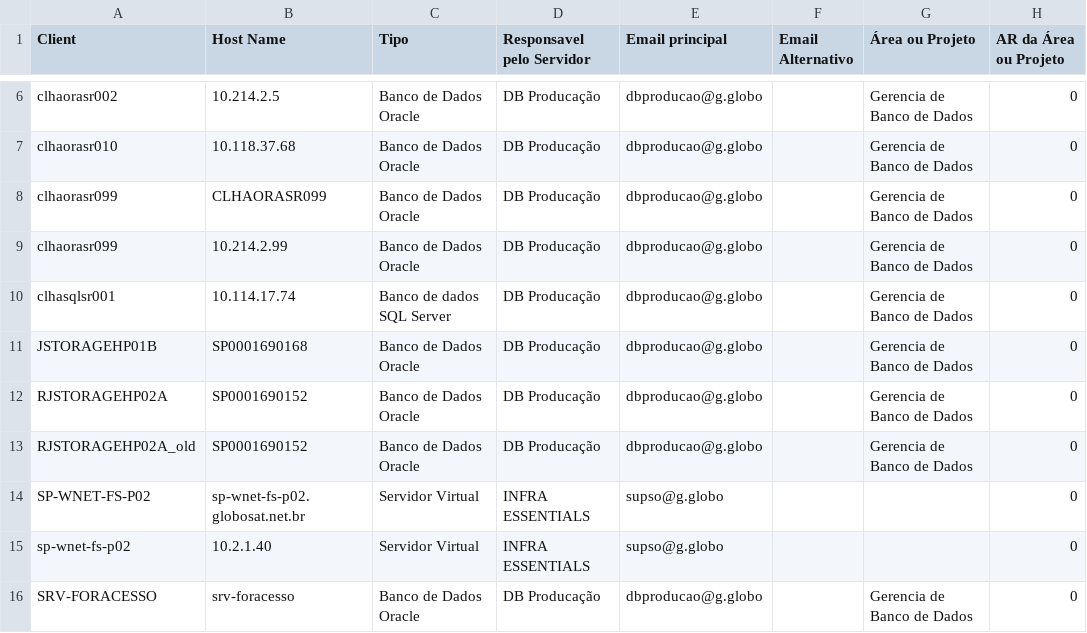
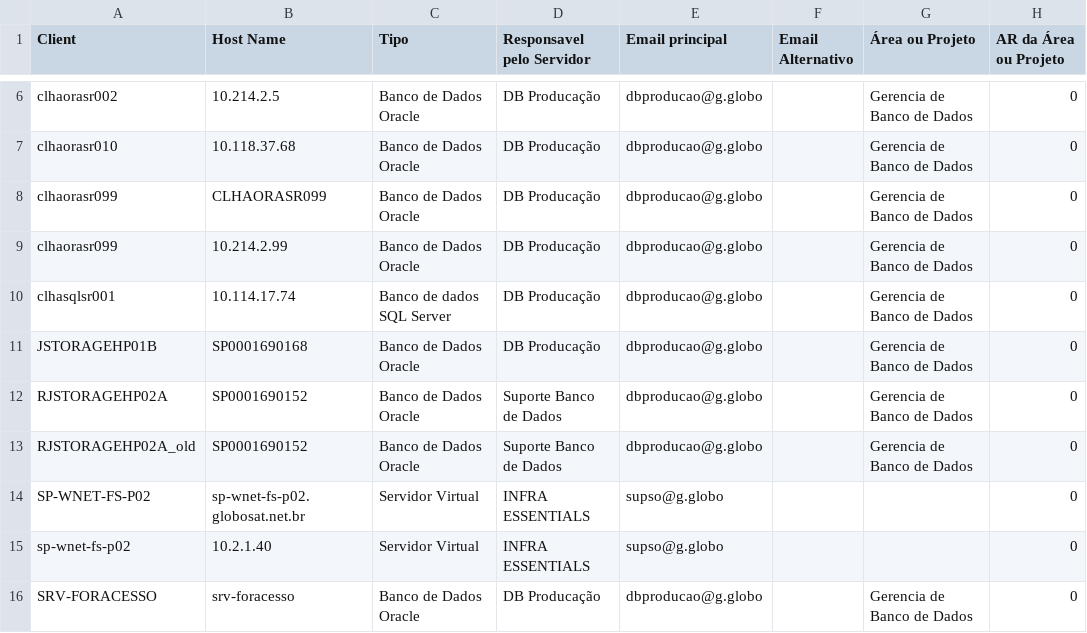
Before and after one commit to samirnagib/billingcv, a CSV file: ztestFiles/fileClient001.csv, drawn as a sheet; only a part is shown, gaps mark what is left out; the diff names each change by its address in the sheet, - before the commit and + after, or states it on an @@ line.

Commit message:
Import Client 90% completed

```diff
--- a/ztestFiles/fileClient001.csv
+++ b/ztestFiles/fileClient001.csv
-D12:D13 (Responsavel pelo Servidor): DB Producação
+D12:D13 (Responsavel pelo Servidor): Suporte Banco de Dados
```
Also changed, not shown: 6 other files.
